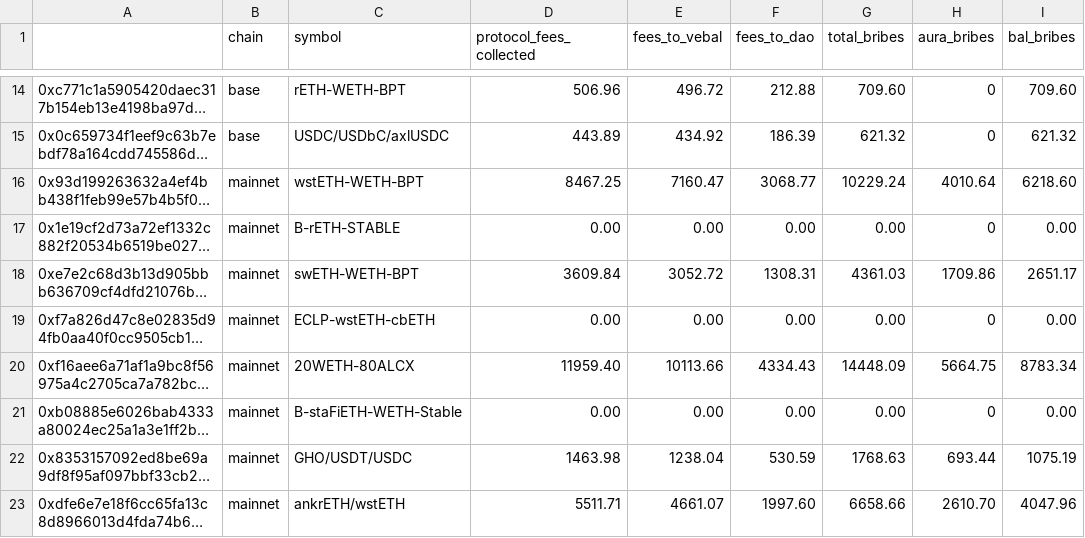
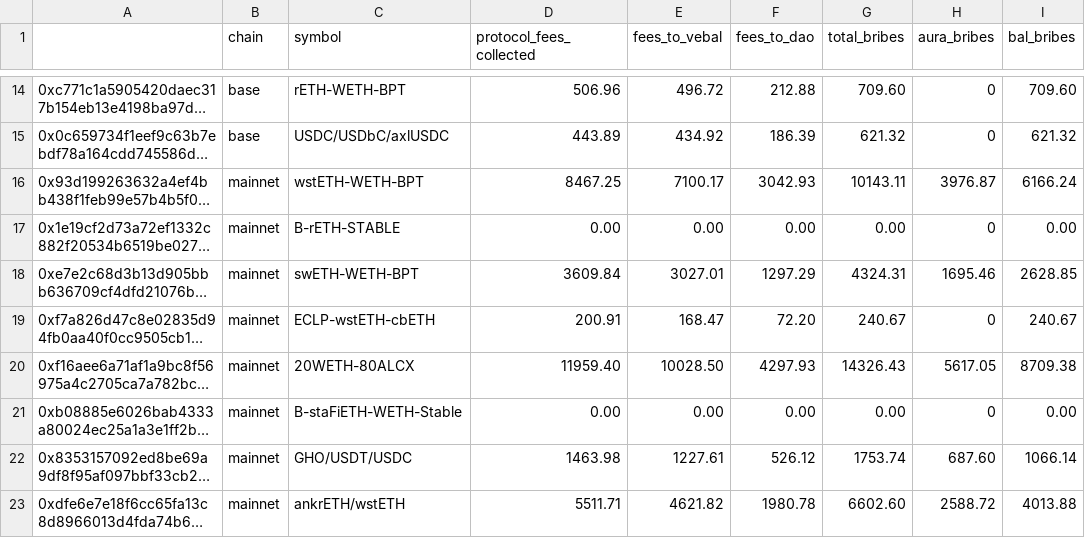
Before and after one commit to BalancerMaxis/data_automation, a CSV file: notebooks/fees_and_bribs/output/bribes_2023-09-15_2023-09-29.csv, drawn as a sheet; only a part is shown, gaps mark what is left out; long unchanged cells end in …; the diff covers the shown part only; the diff names each change by its address in the sheet, - before the commit and + after, or states it on an @@ line.

Commit message:
featL fixing edge case when pool had no snapshots

```diff
--- a/notebooks/fees_and_bribs/output/bribes_2023-09-15_2023-09-29.csv
+++ b/notebooks/fees_and_bribs/output/bribes_2023-09-15_2023-09-29.csv
-E16 (fees_to_vebal): 7160.47
+E16 (fees_to_vebal): 7100.17
-F16 (fees_to_dao): 3068.77
+F16 (fees_to_dao): 3042.93
-G16 (total_bribes): 10229.24
+G16 (total_bribes): 10143.11
-H16 (aura_bribes): 4010.64
+H16 (aura_bribes): 3976.87
-I16 (bal_bribes): 6218.60
+I16 (bal_bribes): 6166.24
-E18 (fees_to_vebal): 3052.72
+E18 (fees_to_vebal): 3027.01
-F18 (fees_to_dao): 1308.31
+F18 (fees_to_dao): 1297.29
-G18 (total_bribes): 4361.03
+G18 (total_bribes): 4324.31
-H18 (aura_bribes): 1709.86
+H18 (aura_bribes): 1695.46
-I18 (bal_bribes): 2651.17
+I18 (bal_bribes): 2628.85
-D19 (protocol_fees_collected): 0.00
+D19 (protocol_fees_collected): 200.91
-E19 (fees_to_vebal): 0.00
+E19 (fees_to_vebal): 168.47
-F19 (fees_to_dao): 0.00
+F19 (fees_to_dao): 72.20
-G19 (total_bribes): 0.00
+G19 (total_bribes): 240.67
-I19 (bal_bribes): 0.00
+I19 (bal_bribes): 240.67
-E20 (fees_to_vebal): 10113.66
+E20 (fees_to_vebal): 10028.50
-F20 (fees_to_dao): 4334.43
+F20 (fees_to_dao): 4297.93
-G20 (total_bribes): 14448.09
+G20 (total_bribes): 14326.43
-H20 (aura_bribes): 5664.75
+H20 (aura_bribes): 5617.05
-I20 (bal_bribes): 8783.34
+I20 (bal_bribes): 8709.38
-E22 (fees_to_vebal): 1238.04
+E22 (fees_to_vebal): 1227.61
-F22 (fees_to_dao): 530.59
+F22 (fees_to_dao): 526.12
-G22 (total_bribes): 1768.63
+G22 (total_bribes): 1753.74
-H22 (aura_bribes): 693.44
+H22 (aura_bribes): 687.60
-I22 (bal_bribes): 1075.19
+I22 (bal_bribes): 1066.14
-E23 (fees_to_vebal): 4661.07
+E23 (fees_to_vebal): 4621.82
-F23 (fees_to_dao): 1997.60
+F23 (fees_to_dao): 1980.78
-G23 (total_bribes): 6658.66
+G23 (total_bribes): 6602.60
-H23 (aura_bribes): 2610.70
+H23 (aura_bribes): 2588.72
-I23 (bal_bribes): 4047.96
+I23 (bal_bribes): 4013.88
```
Also changed, not shown: 28 edited cells elsewhere in this file, notebooks/fees_and_bribs/output/bribes_delta_2023-09-15_2023-09-29.csv, 2 other files.
